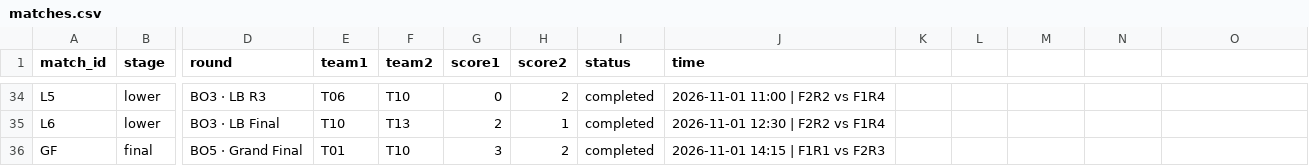
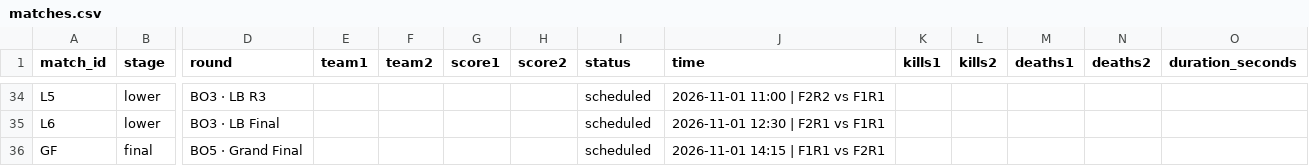
Before and after one commit to knalon/uqec-mlbb-tournament-2026, a CSV file: data/initial/matches.csv, drawn as a sheet; only a part is shown, gaps mark what is left out; the diff covers the shown part only; the diff names each change by its address in the sheet, - before the commit and + after, or states it on an @@ line.

```diff
--- a/data/initial/matches.csv
+++ b/data/initial/matches.csv
-K1: (empty)
+K1: kills1
-L1: (empty)
+L1: kills2
-M1: (empty)
+M1: deaths1
-N1: (empty)
+N1: deaths2
-O1: (empty)
+O1: duration_seconds
-E34 (team1): T06
+E34 (team1): (empty)
-F34 (team2): T10
+F34 (team2): (empty)
-G34 (score1): 0
+G34 (score1): (empty)
-H34 (score2): 2
+H34 (score2): (empty)
-I34:I36 (status): completed
+I34:I36 (status): scheduled
-J34 (time): 2026-11-01 11:00 | F2R2 vs F1R4
+J34 (time): 2026-11-01 11:00 | F2R2 vs F1R1
-E35 (team1): T10
+E35 (team1): (empty)
-F35 (team2): T13
+F35 (team2): (empty)
-G35 (score1): 2
+G35 (score1): (empty)
-H35 (score2): 1
+H35 (score2): (empty)
-J35 (time): 2026-11-01 12:30 | F2R2 vs F1R4
+J35 (time): 2026-11-01 12:30 | F2R1 vs F1R1
-E36 (team1): T01
+E36 (team1): (empty)
-F36 (team2): T10
+F36 (team2): (empty)
-G36 (score1): 3
+G36 (score1): (empty)
-H36 (score2): 2
+H36 (score2): (empty)
-J36 (time): 2026-11-01 14:15 | F1R1 vs F2R3
+J36 (time): 2026-11-01 14:15 | F1R1 vs F2R1
```
Also changed, not shown: 148 edited cells elsewhere in this file, data/initial/players.csv, data/matches.csv, 9 other files.
